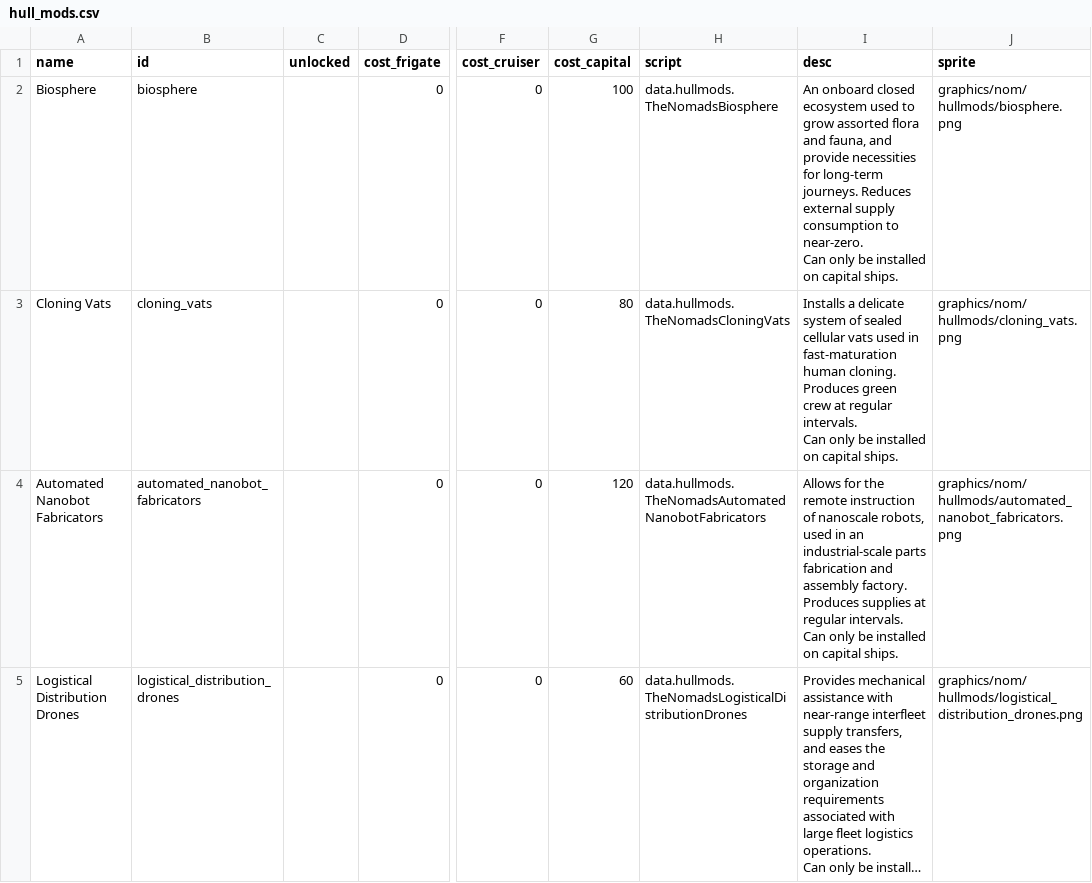
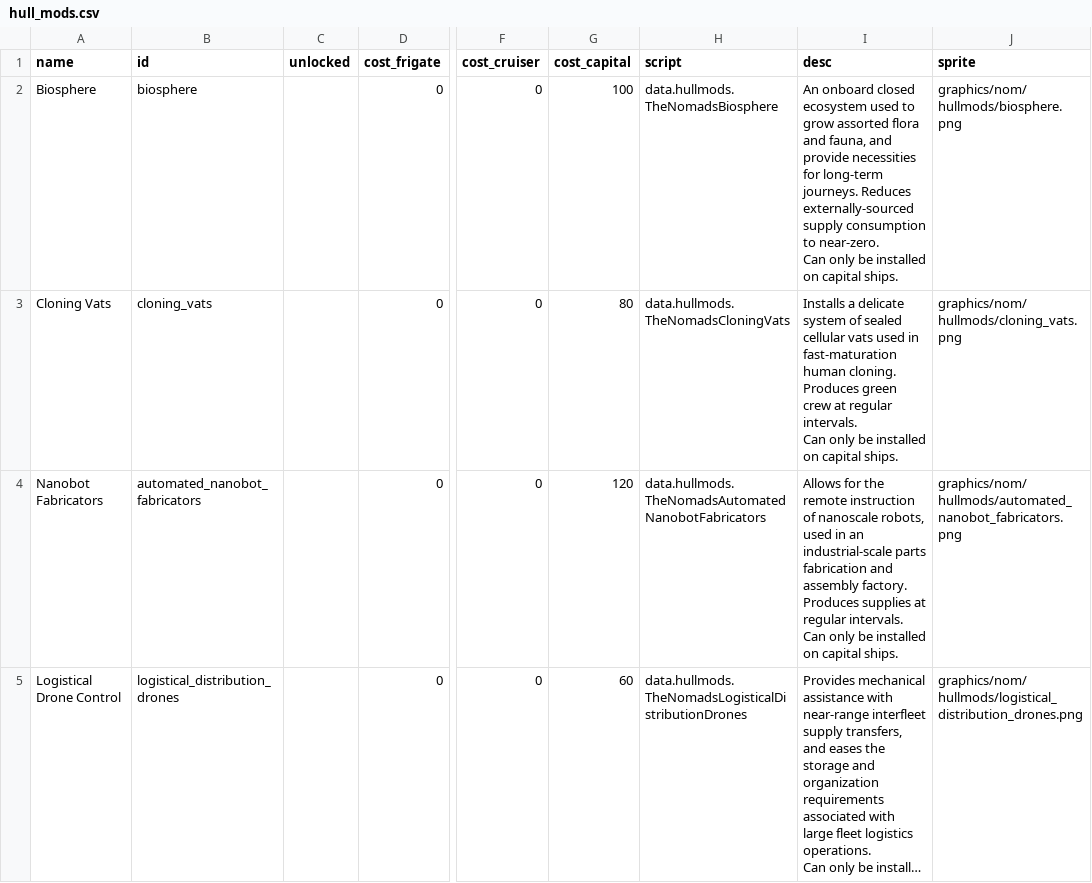
Before and after one commit to Trylobot/ss-nom, a CSV file: data/hullmods/hull_mods.csv, drawn as a sheet; only a part is shown, gaps mark what is left out; long unchanged cells end in …; the diff names each change by its address in the sheet, - before the commit and + after, or states it on an @@ line.

Commit message:
tweaked hull mod names+descriptions, fixed demo mission

```diff
--- a/data/hullmods/hull_mods.csv
+++ b/data/hullmods/hull_mods.csv
-I2 (desc): …journeys. Reduces external supply consumption…
+I2 (desc): …journeys. Reduces externally-sourced supply consumption…
-A4 (name): Automated Nanobot Fabricators
+A4 (name): Nanobot Fabricators
-A5 (name): Logistical Distribution Drones
+A5 (name): Logistical Drone Control
```
Also changed, not shown: 2 other files.
